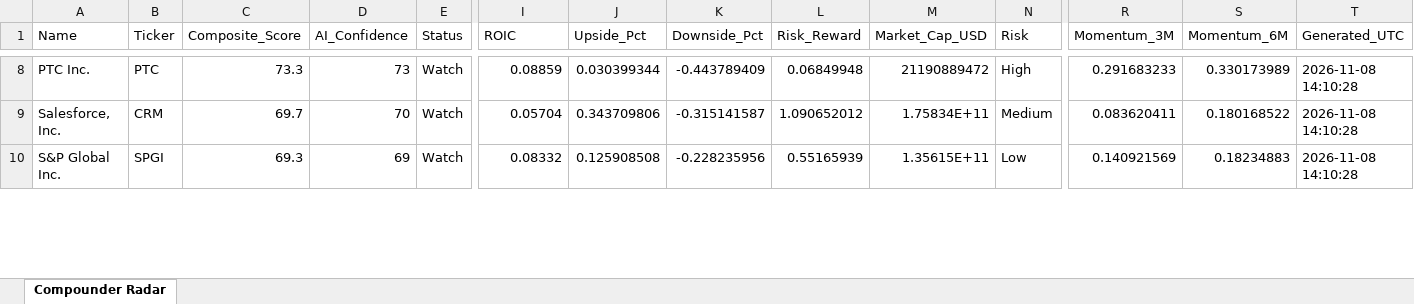
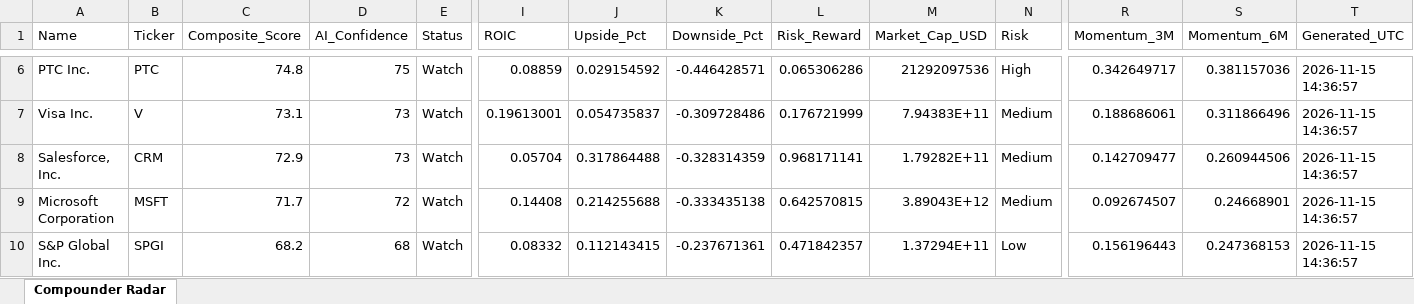
Before and after one commit to tonnirasmussen70/Investment-OS, an Excel workbook: data/compounder_radar.xlsx, sheet Compounder Radar, drawn as a sheet; only a part is shown, gaps mark what is left out; values as stored, in another font and other column widths than the file's, no borders; addresses are those after the commit; rows hold the shown columns only; the diff covers the shown part only; the diff names each change by its address in the sheet, - before the commit and + after, or states it on an @@ line.

```diff
--- a/data/compounder_radar.xlsx (sheet Compounder Radar)
+++ b/data/compounder_radar.xlsx (sheet Compounder Radar)
-C6 (Composite_Score): 73.3
+C6 (Composite_Score): 74.8
-D6 (AI_Confidence): 73
+D6 (AI_Confidence): 75
-J6 (Upside_Pct): 0.030399344
+J6 (Upside_Pct): 0.029154592
-K6 (Downside_Pct): -0.443789409
+K6 (Downside_Pct): -0.446428571
-L6 (Risk_Reward): 0.06849948
+L6 (Risk_Reward): 0.065306286
-M6 (Market_Cap_USD): 21190889472
+M6 (Market_Cap_USD): 21292097536
-R6 (Momentum_3M): 0.291683233
+R6 (Momentum_3M): 0.342649717
-S6 (Momentum_6M): 0.330173989
+S6 (Momentum_6M): 0.381157036
-T6 (Generated_UTC): 2026-11-08 14:10:28
+T6 (Generated_UTC): 2026-11-15 14:36:57
+row 7: Visa Inc. | V | 73.1 | 73 | Watch | 0.19613001 | 0.054735837 | -0.309728486 | 0.176721999 | 7.94383E+11 | Medium | 0.188686061 | 0.311866496 | 2026-11-15 14:36:57
-C8 (Composite_Score): 69.7
+C8 (Composite_Score): 72.9
-D8 (AI_Confidence): 70
+D8 (AI_Confidence): 73
-J8 (Upside_Pct): 0.343709806
+J8 (Upside_Pct): 0.317864488
-K8 (Downside_Pct): -0.315141587
+K8 (Downside_Pct): -0.328314359
-L8 (Risk_Reward): 1.090652012
+L8 (Risk_Reward): 0.968171141
-M8 (Market_Cap_USD): 1.75834E+11
+M8 (Market_Cap_USD): 1.79282E+11
-R8 (Momentum_3M): 0.083620411
+R8 (Momentum_3M): 0.142709477
-S8 (Momentum_6M): 0.180168522
+S8 (Momentum_6M): 0.260944506
-T8 (Generated_UTC): 2026-11-08 14:10:28
+T8 (Generated_UTC): 2026-11-15 14:36:57
+row 9: Microsoft Corporation | MSFT | 71.7 | 72 | Watch | 0.14408 | 0.214255688 | -0.333435138 | 0.642570815 | 3.89043E+12 | Medium | 0.092674507 | 0.24668901 | 2026-11-15 14:36:57
-C10 (Composite_Score): 69.3
+C10 (Composite_Score): 68.2
-D10 (AI_Confidence): 69
+D10 (AI_Confidence): 68
-J10 (Upside_Pct): 0.125908508
+J10 (Upside_Pct): 0.112143415
-K10 (Downside_Pct): -0.228235956
+K10 (Downside_Pct): -0.237671361
-L10 (Risk_Reward): 0.55165939
+L10 (Risk_Reward): 0.471842357
-M10 (Market_Cap_USD): 1.35615E+11
+M10 (Market_Cap_USD): 1.37294E+11
-R10 (Momentum_3M): 0.140921569
+R10 (Momentum_3M): 0.156196443
-S10 (Momentum_6M): 0.18234883
+S10 (Momentum_6M): 0.247368153
-T10 (Generated_UTC): 2026-11-08 14:10:28
+T10 (Generated_UTC): 2026-11-15 14:36:57
```
Also changed, not shown: 15 added rows, 17 removed rows and 91 edited cells elsewhere in this sheet.
